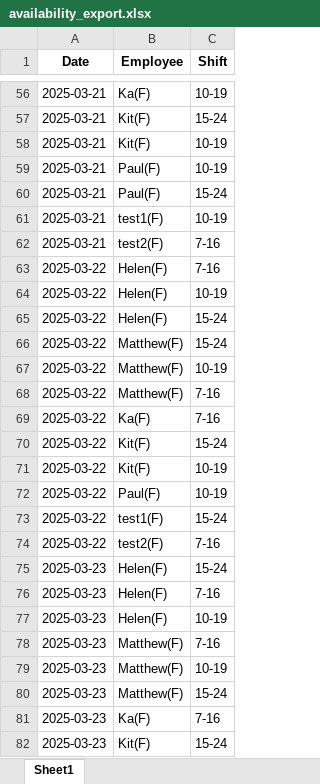
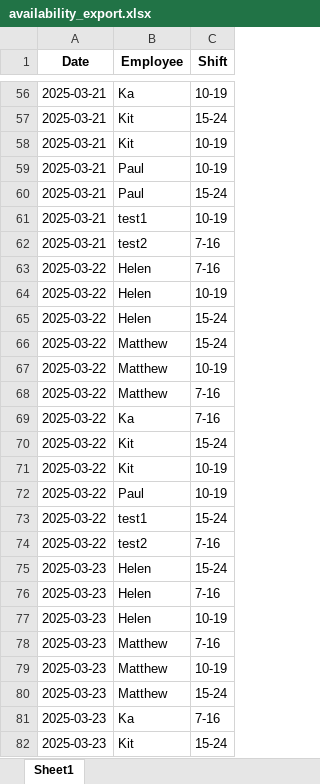
Before and after one commit to AiroGriefwind/ScheduleMaker, an Excel workbook: availability_export.xlsx, sheet Sheet1, drawn as a sheet; only a part is shown, gaps mark what is left out; values as stored, in another font and other column widths than the file's, no borders; the diff covers the shown part only; the diff names each change by its address in the sheet, - before the commit and + after, or states it on an @@ line.

```diff
--- a/availability_export.xlsx (sheet Sheet1)
+++ b/availability_export.xlsx (sheet Sheet1)
-B56 (Employee): Ka(F)
+B56 (Employee): Ka
-B57:B58 (Employee): Kit(F)
+B57:B58 (Employee): Kit
-B59:B60 (Employee): Paul(F)
+B59:B60 (Employee): Paul
-B61 (Employee): test1(F)
+B61 (Employee): test1
-B62 (Employee): test2(F)
+B62 (Employee): test2
-B63:B65 (Employee): Helen(F)
+B63:B65 (Employee): Helen
-B66:B68 (Employee): Matthew(F)
+B66:B68 (Employee): Matthew
-B69 (Employee): Ka(F)
+B69 (Employee): Ka
-B70:B71 (Employee): Kit(F)
+B70:B71 (Employee): Kit
-B72 (Employee): Paul(F)
+B72 (Employee): Paul
-B73 (Employee): test1(F)
+B73 (Employee): test1
-B74 (Employee): test2(F)
+B74 (Employee): test2
-B75:B77 (Employee): Helen(F)
+B75:B77 (Employee): Helen
-B78:B80 (Employee): Matthew(F)
+B78:B80 (Employee): Matthew
-B81 (Employee): Ka(F)
+B81 (Employee): Ka
-B82 (Employee): Kit(F)
+B82 (Employee): Kit
```
Also changed, not shown: 268 edited cells elsewhere in this sheet, schedule_with_senior_editors.xlsx, 4 other files.
